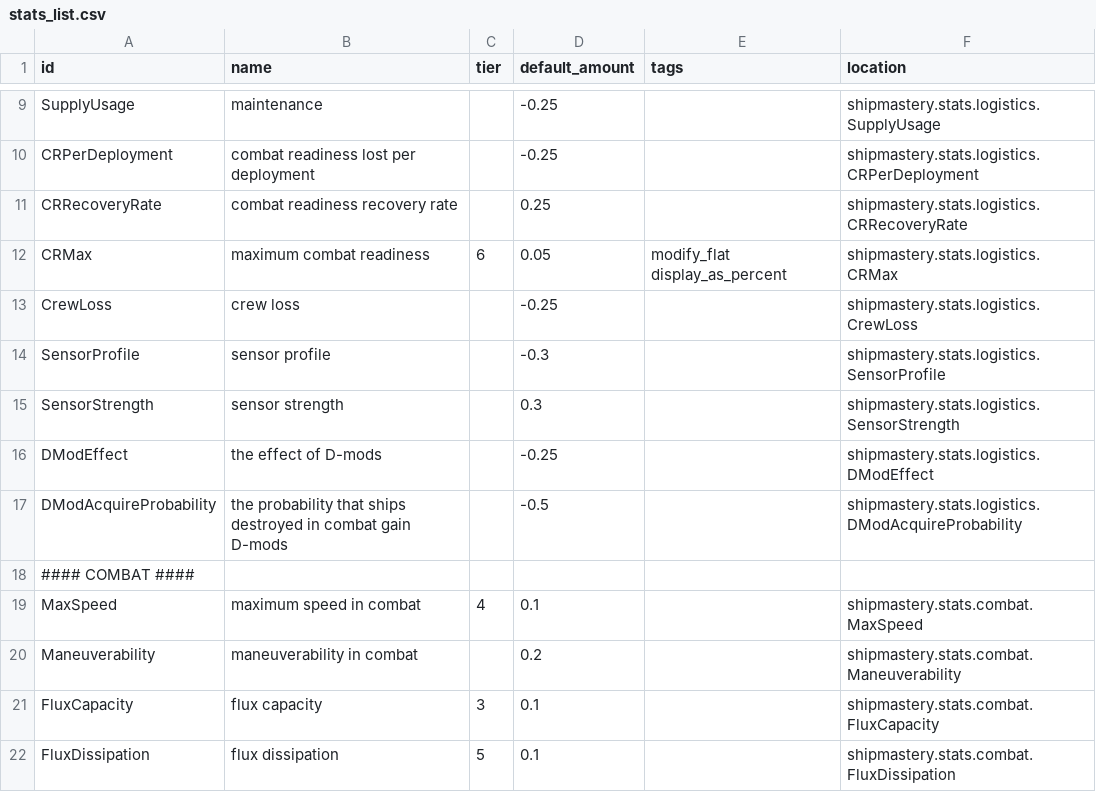
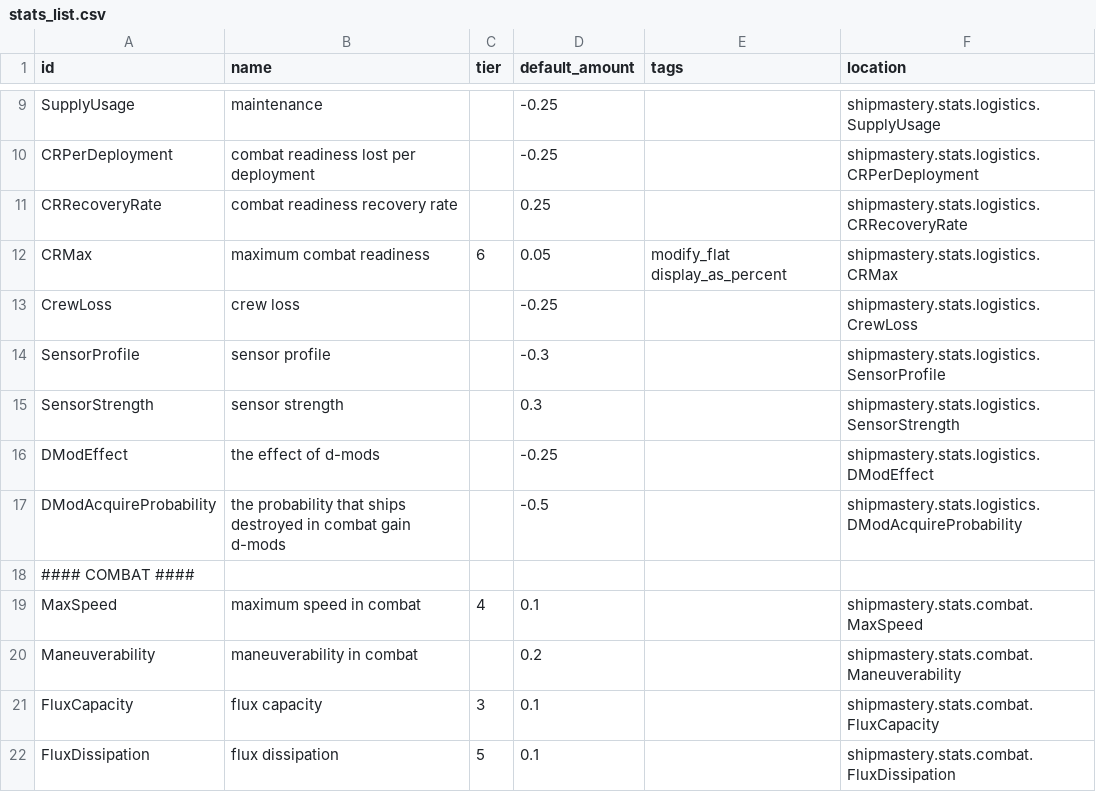
Before and after one commit to qcwxezda/Starsector-Ship-Mastery-System, a CSV file: data/shipmastery/stats_list.csv, drawn as a sheet; only a part is shown, gaps mark what is left out.

```diff
--- a/data/shipmastery/stats_list.csv
+++ b/data/shipmastery/stats_list.csv
@@ -15,4 +15,4 @@ SensorProfile,sensor profile,,-0.3,,shipmastery.stats.logistics.SensorProfile
 SensorStrength,sensor strength,,0.3,,shipmastery.stats.logistics.SensorStrength
-DModEffect,the effect of D-mods,,-0.25,,shipmastery.stats.logistics.DModEffect
-DModAcquireProbability,the probability that ships destroyed in combat gain D-mods,,-0.5,,shipmastery.stats.logistics.DModAcquireProbability
+DModEffect,the effect of d-mods,,-0.25,,shipmastery.stats.logistics.DModEffect
+DModAcquireProbability,the probability that ships destroyed in combat gain d-mods,,-0.5,,shipmastery.stats.logistics.DModAcquireProbability
 #### COMBAT ####
```
Also changed, not shown: data/shipmastery/mastery_list.csv, 24 other files.
